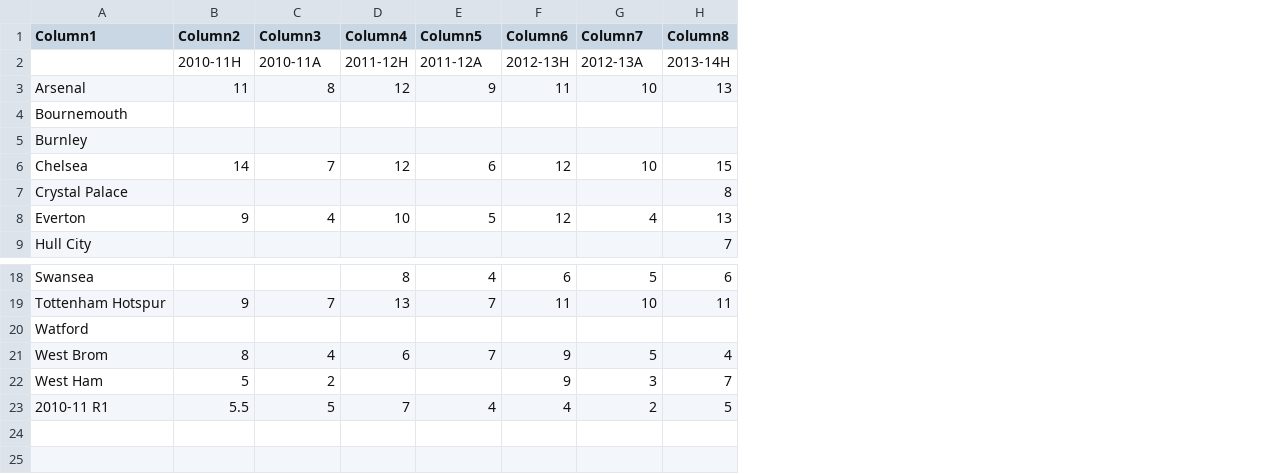
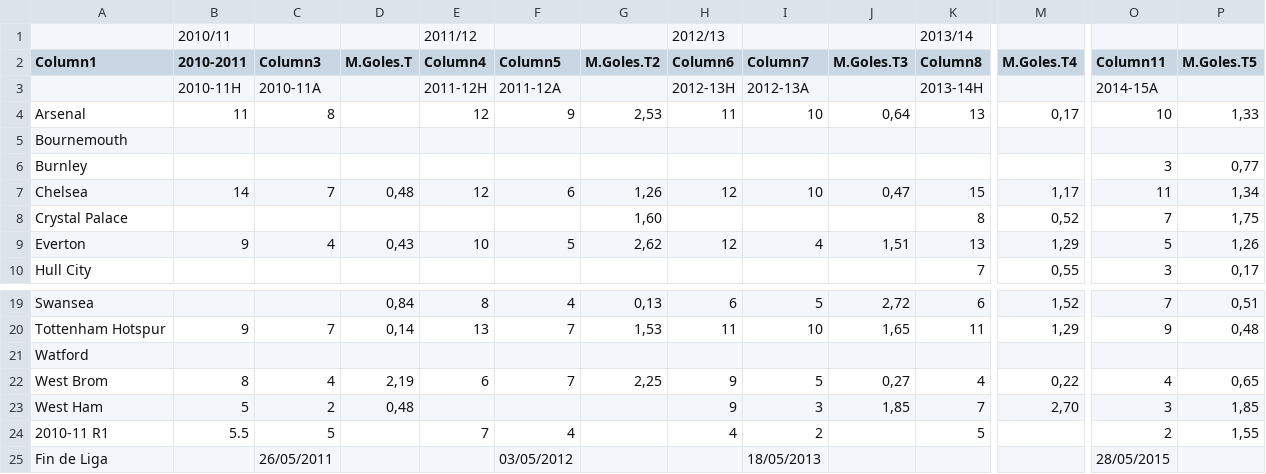
Before and after one commit to edubusluc/ProycetoFP, a CSV file: data/PremierLeague.csv, drawn as a sheet; only a part is shown, gaps mark what is left out; addresses are those after the commit; rows hold the shown columns only; the diff names each change by its address in the sheet, - before the commit and + after, or states it on an @@ line.

```diff
--- a/data/PremierLeague.csv
+++ b/data/PremierLeague.csv
+column D (M.Goles.T), rows 7-9: 0,48 |  | 0,43; rows 19-23: 0,84 | 0,14 |  | 2,19 | 0,48
+column G (M.Goles.T2), rows 4-9: 2,53 |  |  | 1,26 | 1,60 | 2,62; rows 19-22: 0,13 | 1,53 |  | 2,25
+column J (M.Goles.T3), rows 4-9: 0,64 |  |  | 0,47 |  | 1,51; rows 19-23: 2,72 | 1,65 |  | 0,27 | 1,85
+column M (M.Goles.T4), rows 4-10: 0,17 |  |  | 1,17 | 0,52 | 1,29 | 0,55; rows 19-23: 1,52 | 1,29 |  | 0,22 | 2,70
+column O (Column11), rows 3-10: 2014-15A | 10 |  | 3 | 11 | 7 | 5 | 3; rows 19-24: 7 | 9 |  | 4 | 3 | 2
+column P (M.Goles.T5), rows 4-10: 1,33 |  | 0,77 | 1,34 | 1,75 | 1,26 | 0,17; rows 19-24: 0,51 | 0,48 |  | 0,65 | 1,85 | 1,55
+row 1:  | 2010/11 |  |  | 2011/12 |  |  | 2012/13 |  |  | 2013/14
-B2: Column2
+B2: 2010-2011
+row 25: Fin de Liga |  | 26/05/2011 |  |  | 03/05/2012 |  |  | 18/05/2013 |  |  |  | 28/05/2015
```
Also changed, not shown: 1 other file.
